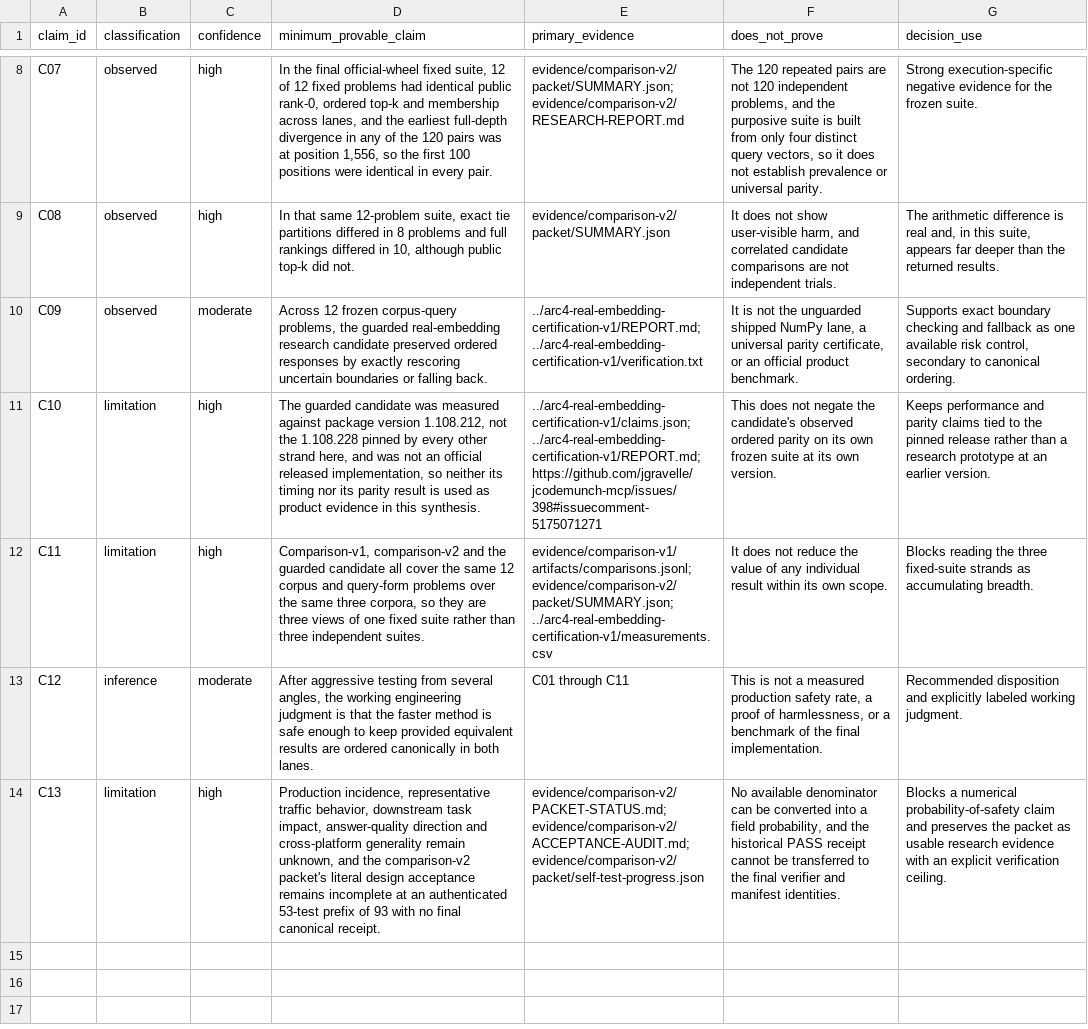
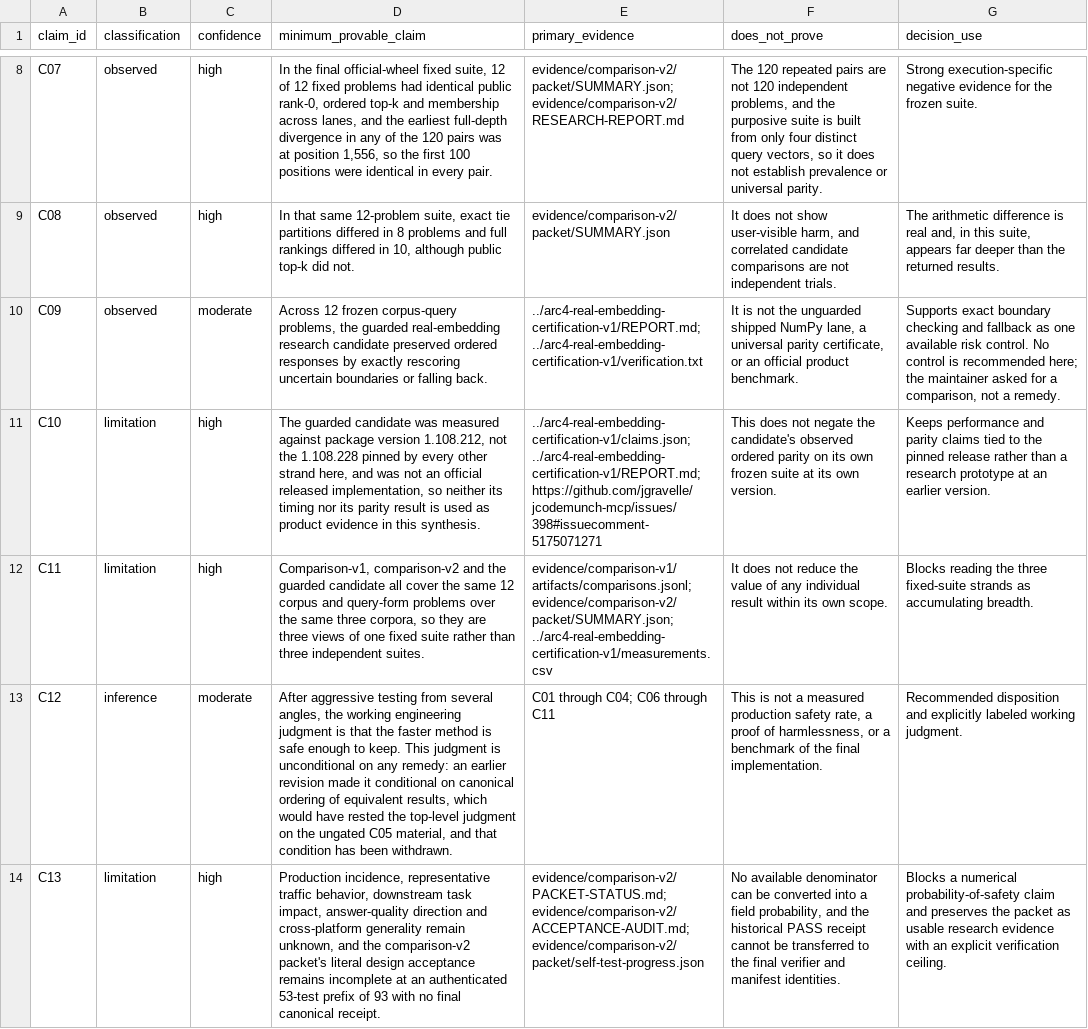
Before and after one commit to rknighton/jcm-398-evidence, a CSV file: arc4-production-lane-evidence-review-v1/CLAIM-LEDGER.csv, drawn as a sheet; only a part is shown, gaps mark what is left out; the diff names each change by its address in the sheet, - before the commit and + after, or states it on an @@ line.

```diff
--- a/arc4-production-lane-evidence-review-v1/CLAIM-LEDGER.csv
+++ b/arc4-production-lane-evidence-review-v1/CLAIM-LEDGER.csv
-G10 (decision_use): …available risk control, secondary to canonical ordering.
+G10 (decision_use): …available risk control. No control is recommended here; the maintainer asked for a comparison, not a remedy.
-D13 (minimum_provable_claim): …enough to keep provided equivalent results are ordered canonically in both lanes.
+D13 (minimum_provable_claim): …enough to keep. This judgment is unconditional on any remedy: an earlier revision made it conditional on canonical ordering of equivalent results, which would have rested the top-level judgment on the ungated C05 material, and that condition has been withdrawn.
-E13 (primary_evidence): C01 through C11
+E13 (primary_evidence): C01 through C04; C06 through C11
```
Also changed, not shown: 6 other files.
